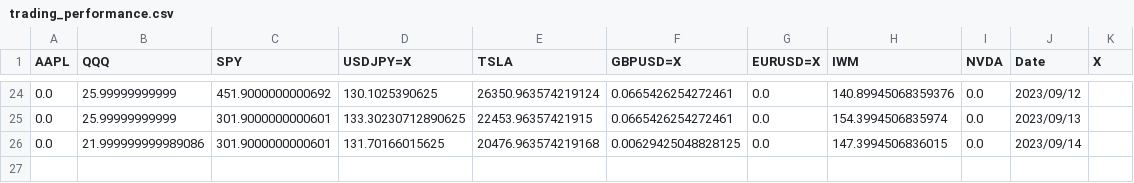
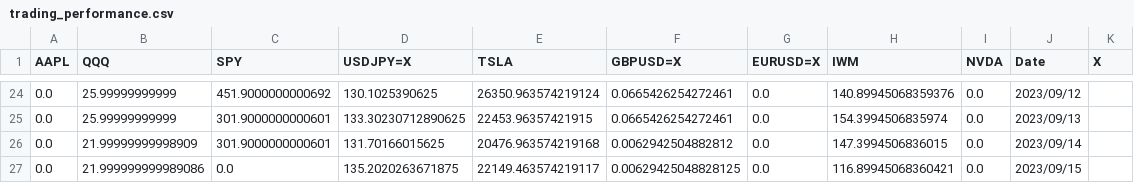
Before and after one commit to ayanopt/ayanopt, a CSV file: trading_performance.csv, drawn as a sheet; only a part is shown, gaps mark what is left out.

```diff
--- a/trading_performance.csv
+++ b/trading_performance.csv
@@ -25,2 +25,3 @@ AAPL,QQQ,SPY,USDJPY=X,TSLA,GBPUSD=X,EURUSD=X,IWM,NVDA,Date,X
 0.0,25.99999999999,301.9000000000601,133.30230712890625,22453.96357421915,0.0665426254272461,0.0,154.3994506835974,0.0,2023/09/13,
-0.0,21.999999999989086,301.9000000000601,131.70166015625,20476.963574219168,0.00629425048828125,0.0,147.3994506836015,0.0,2023/09/14,
+0.0,21.99999999998909,301.9000000000601,131.70166015625,20476.963574219168,0.0062942504882812,0.0,147.3994506836015,0.0,2023/09/14,
+0.0,21.999999999989086,0.0,135.2020263671875,22149.463574219117,0.00629425048828125,0.0,116.89945068360421,0.0,2023/09/15,
```
Also changed, not shown: 9 other files.
